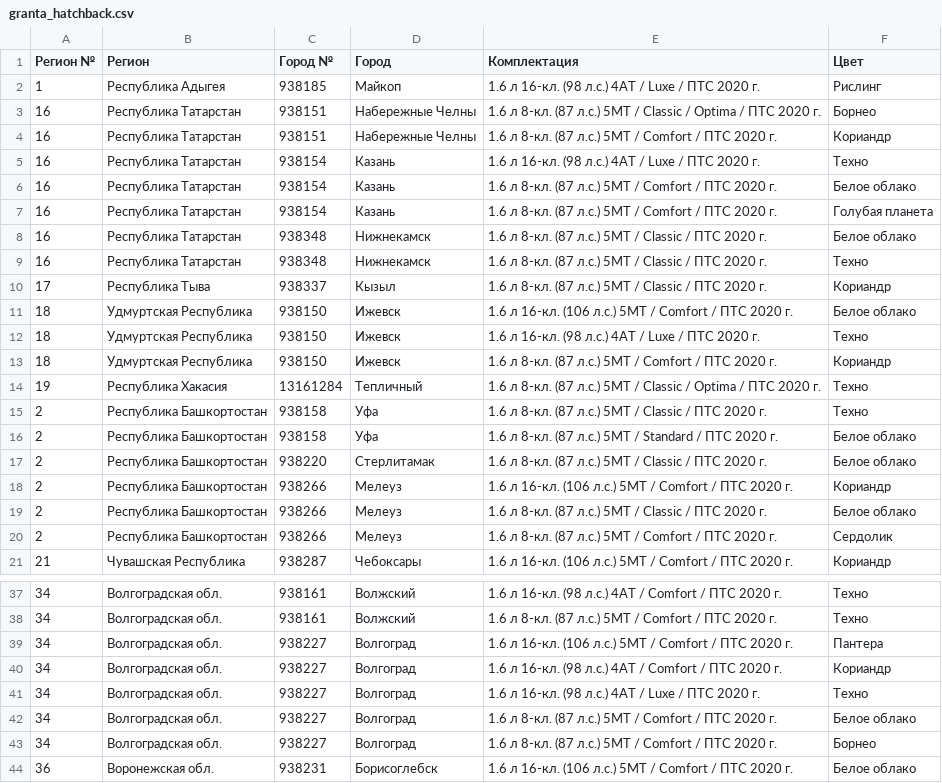
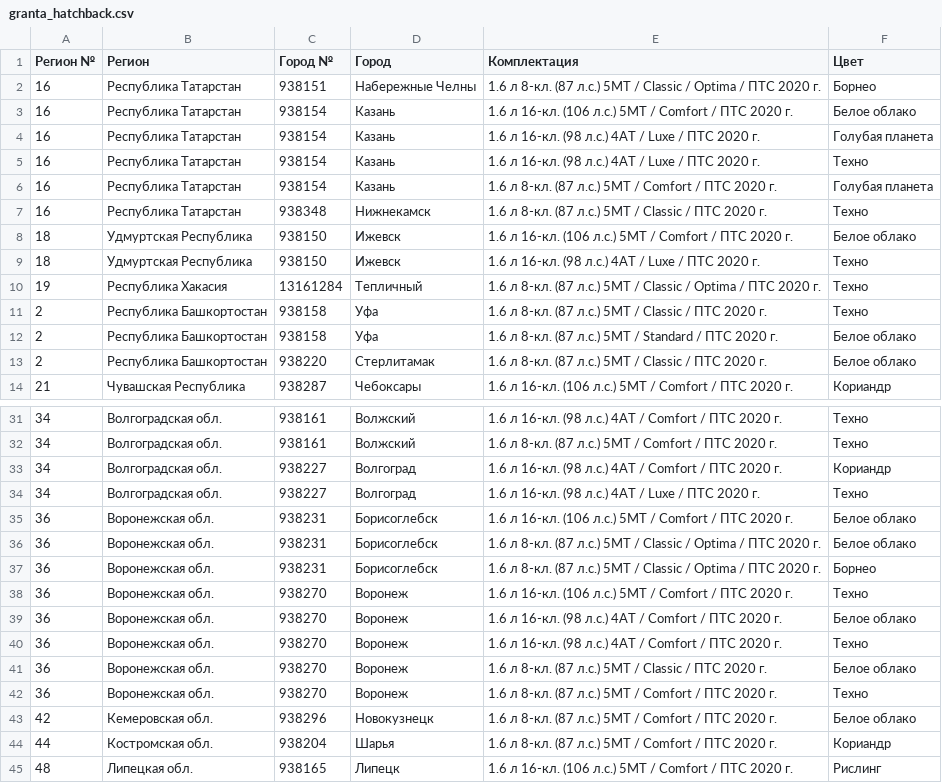
Before and after one commit to kafeg/ladacsv, a CSV file: granta_hatchback.csv, drawn as a sheet; only a part is shown, gaps mark what is left out; the shorter side is filled out with more unchanged rows; the diff covers the shown part only.

```diff
--- a/granta_hatchback.csv
+++ b/granta_hatchback.csv
@@ -1,14 +1,10 @@
 Регион №, Регион, Город №, Город, Комплектация, Цвет
-1, Республика Адыгея, 938185, Майкоп, 1.6 л 16-кл. (98 л.с.) 4АТ / Luxe / ПТС 2020 г., Рислинг
 16, Республика Татарстан, 938151, Набережные Челны, 1.6 л 8-кл. (87 л.с.) 5МТ / Classic / Optima / ПТС 2020 г., Борнео
-16, Республика Татарстан, 938151, Набережные Челны, 1.6 л 8-кл. (87 л.с.) 5МТ / Comfort / ПТС 2020 г., Кориандр
+16, Республика Татарстан, 938154, Казань, 1.6 л 16-кл. (106 л.с.) 5МТ / Comfort / ПТС 2020 г., Белое облако
+16, Республика Татарстан, 938154, Казань, 1.6 л 16-кл. (98 л.с.) 4АТ / Luxe / ПТС 2020 г., Голубая планета
 16, Республика Татарстан, 938154, Казань, 1.6 л 16-кл. (98 л.с.) 4АТ / Luxe / ПТС 2020 г., Техно
-16, Республика Татарстан, 938154, Казань, 1.6 л 8-кл. (87 л.с.) 5МТ / Comfort / ПТС 2020 г., Белое облако
 16, Республика Татарстан, 938154, Казань, 1.6 л 8-кл. (87 л.с.) 5МТ / Comfort / ПТС 2020 г., Голубая планета
-16, Республика Татарстан, 938348, Нижнекамск, 1.6 л 8-кл. (87 л.с.) 5МТ / Classic / ПТС 2020 г., Белое облако
 16, Республика Татарстан, 938348, Нижнекамск, 1.6 л 8-кл. (87 л.с.) 5МТ / Classic / ПТС 2020 г., Техно
-17, Республика Тыва, 938337, Кызыл, 1.6 л 8-кл. (87 л.с.) 5МТ / Classic / ПТС 2020 г., Кориандр
 18, Удмуртская Республика, 938150, Ижевск, 1.6 л 16-кл. (106 л.с.) 5МТ / Comfort / ПТС 2020 г., Белое облако
 18, Удмуртская Республика, 938150, Ижевск, 1.6 л 16-кл. (98 л.с.) 4АТ / Luxe / ПТС 2020 г., Техно
-18, Удмуртская Республика, 938150, Ижевск, 1.6 л 8-кл. (87 л.с.) 5МТ / Comfort / ПТС 2020 г., Кориандр
 19, Республика Хакасия, 13161284, Тепличный, 1.6 л 8-кл. (87 л.с.) 5МТ / Classic / Optima / ПТС 2020 г., Техно
@@ -17,5 +13,2 @@
 2, Республика Башкортостан, 938220, Стерлитамак, 1.6 л 8-кл. (87 л.с.) 5МТ / Classic / ПТС 2020 г., Белое облако
-2, Республика Башкортостан, 938266, Мелеуз, 1.6 л 16-кл. (106 л.с.) 5МТ / Comfort / ПТС 2020 г., Кориандр
-2, Республика Башкортостан, 938266, Мелеуз, 1.6 л 8-кл. (87 л.с.) 5МТ / Classic / ПТС 2020 г., Белое облако
-2, Республика Башкортостан, 938266, Мелеуз, 1.6 л 8-кл. (87 л.с.) 5МТ / Comfort / ПТС 2020 г., Сердолик
 21, Чувашская Республика, 938287, Чебоксары, 1.6 л 16-кл. (106 л.с.) 5МТ / Comfort / ПТС 2020 г., Кориандр
@@ -38,7 +32,4 @@
 34, Волгоградская обл., 938161, Волжский, 1.6 л 8-кл. (87 л.с.) 5МТ / Comfort / ПТС 2020 г., Техно
-34, Волгоградская обл., 938227, Волгоград, 1.6 л 16-кл. (106 л.с.) 5МТ / Comfort / ПТС 2020 г., Пантера
 34, Волгоградская обл., 938227, Волгоград, 1.6 л 16-кл. (98 л.с.) 4АТ / Comfort / ПТС 2020 г., Кориандр
 34, Волгоградская обл., 938227, Волгоград, 1.6 л 16-кл. (98 л.с.) 4АТ / Luxe / ПТС 2020 г., Техно
-34, Волгоградская обл., 938227, Волгоград, 1.6 л 8-кл. (87 л.с.) 5МТ / Comfort / ПТС 2020 г., Белое облако
-34, Волгоградская обл., 938227, Волгоград, 1.6 л 8-кл. (87 л.с.) 5МТ / Comfort / ПТС 2020 г., Борнео
 36, Воронежская обл., 938231, Борисоглебск, 1.6 л 16-кл. (106 л.с.) 5МТ / Comfort / ПТС 2020 г., Белое облако
```
Also changed, not shown: 3 added rows and 12 removed rows elsewhere in this file, largus_cross.csv, largus_universal.csv, 21 other files.
